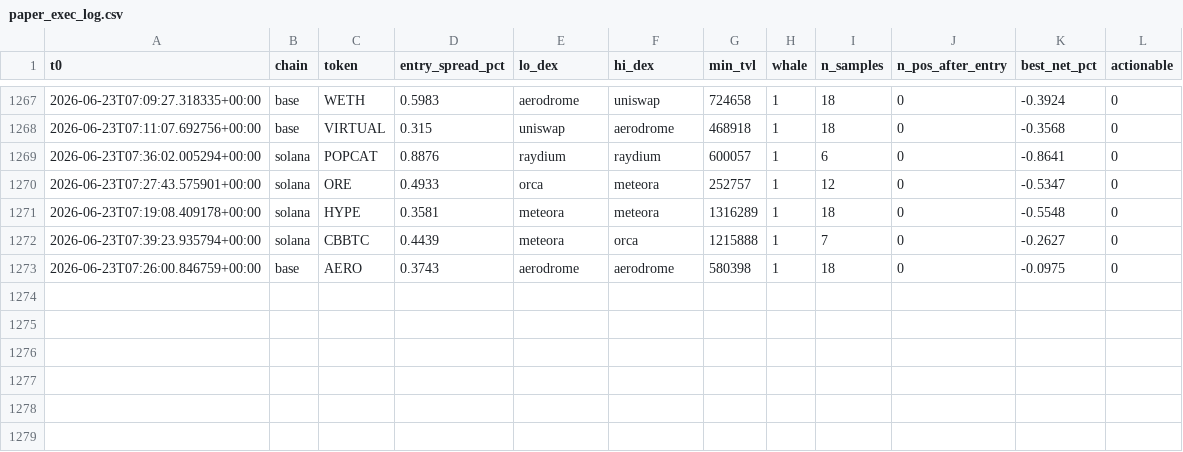
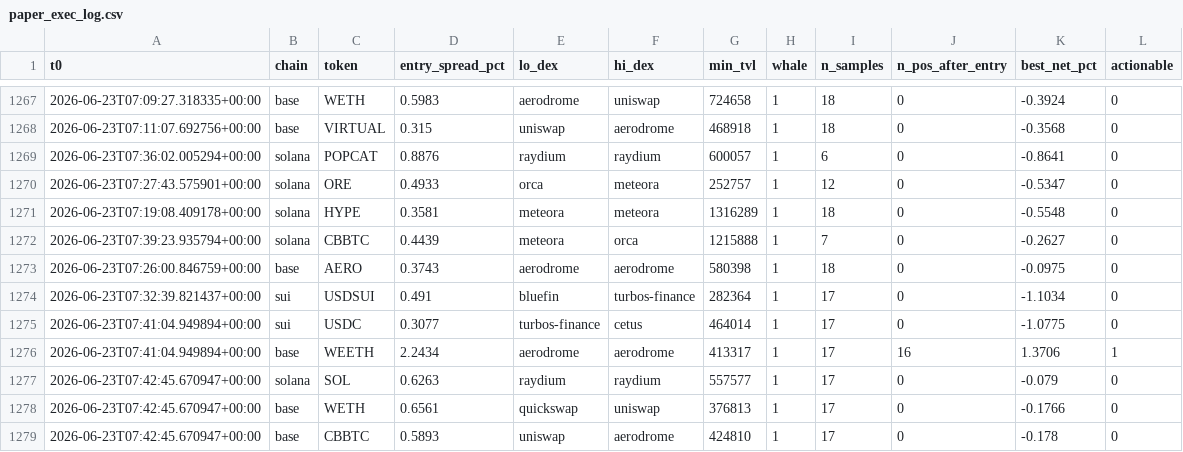
Before and after one commit to bagstreet/test, a CSV file: state/paper_exec_log.csv, drawn as a sheet; only a part is shown, gaps mark what is left out; the diff names each change by its address in the sheet, - before the commit and + after, or states it on an @@ line.

```diff
--- a/state/paper_exec_log.csv
+++ b/state/paper_exec_log.csv
+row 1274: 2026-06-23T07:32:39.821437+00:00 | sui | USDSUI | 0.491 | bluefin | turbos-finance | 282364 | 1 | 17 | 0 | -1.1034 | 0
+row 1275: 2026-06-23T07:41:04.949894+00:00 | sui | USDC | 0.3077 | turbos-finance | cetus | 464014 | 1 | 17 | 0 | -1.0775 | 0
+row 1276: 2026-06-23T07:41:04.949894+00:00 | base | WEETH | 2.2434 | aerodrome | aerodrome | 413317 | 1 | 17 | 16 | 1.3706 | 1
+row 1277: 2026-06-23T07:42:45.670947+00:00 | solana | SOL | 0.6263 | raydium | raydium | 557577 | 1 | 17 | 0 | -0.079 | 0
+row 1278: 2026-06-23T07:42:45.670947+00:00 | base | WETH | 0.6561 | quickswap | uniswap | 376813 | 1 | 17 | 0 | -0.1766 | 0
+row 1279: 2026-06-23T07:42:45.670947+00:00 | base | CBBTC | 0.5893 | uniswap | aerodrome | 424810 | 1 | 17 | 0 | -0.178 | 0
```
Also changed, not shown: state/anomaly_log.csv, state/cycles_log.csv, 2 other files.
